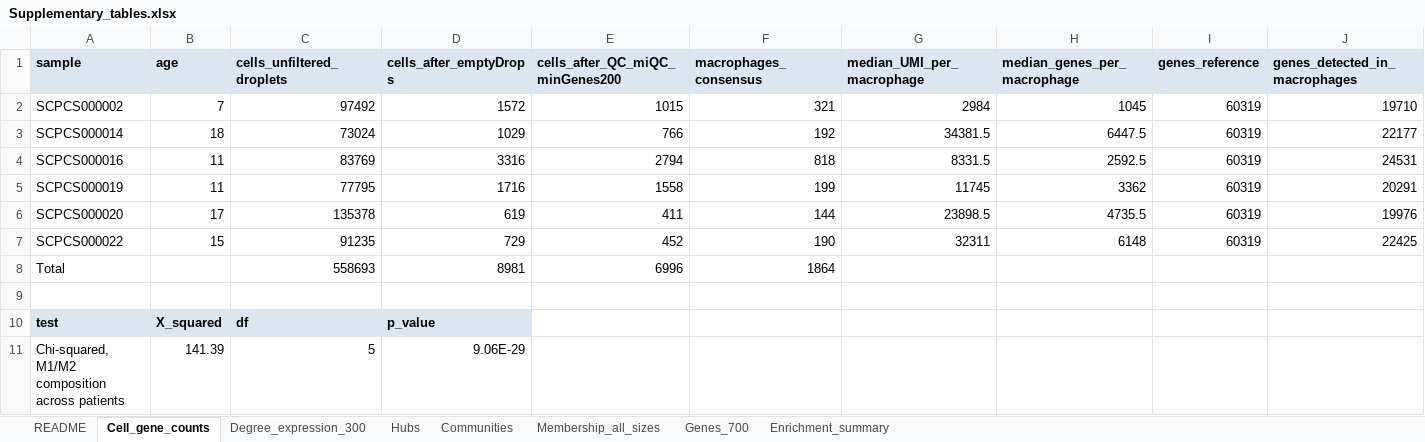
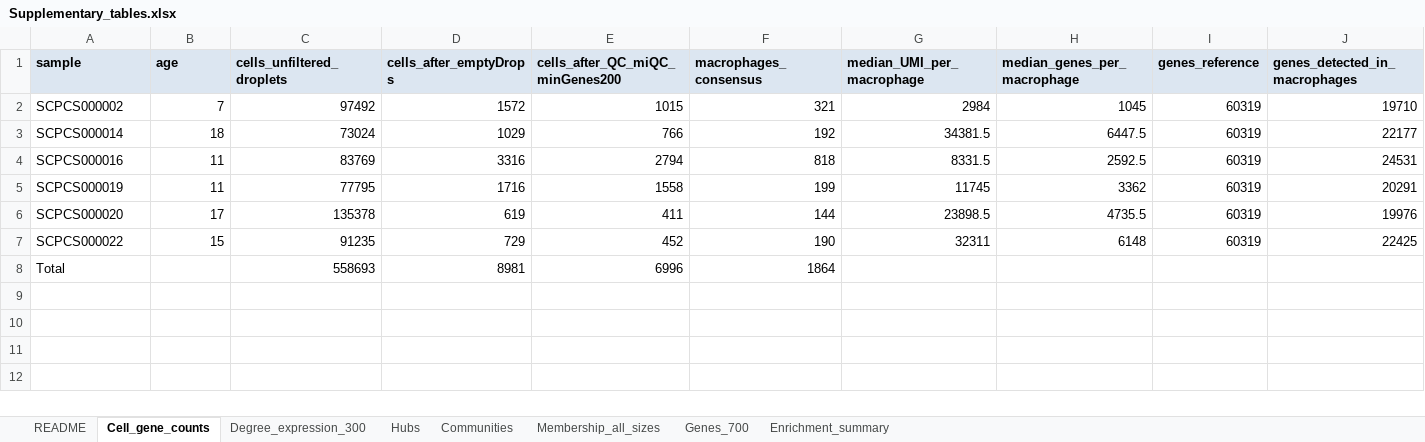
Before and after one commit to ngsFC/jzilgm_CaseStudy, an Excel workbook: results/Supplementary_tables.xlsx, sheet Cell_gene_counts, drawn as a sheet; only a part is shown; values as stored, in another font and other column widths than the file's, no borders; charts and pictures not drawn; rows hold the shown columns only; the diff names each change by its address in the sheet, - before the commit and + after, or states it on an @@ line.

Commit message:
fix supp

```diff
--- a/results/Supplementary_tables.xlsx (sheet Cell_gene_counts)
+++ b/results/Supplementary_tables.xlsx (sheet Cell_gene_counts)
-row 9: (empty)
-row 10: test | X_squared | df | p_value
-row 11: Chi-squared, M1/M2 composition across patients | 141.39 | 5 | 9.06E-29
```
Also changed, not shown: charts or pictures.
